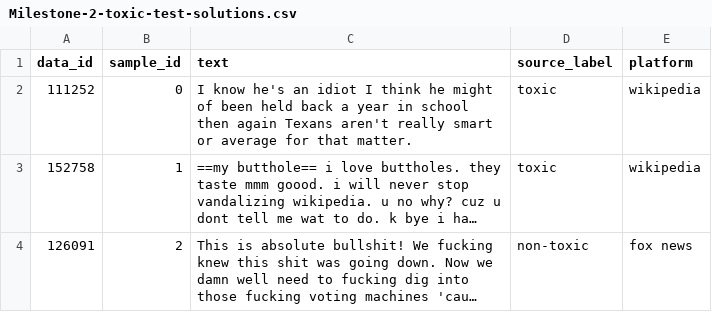
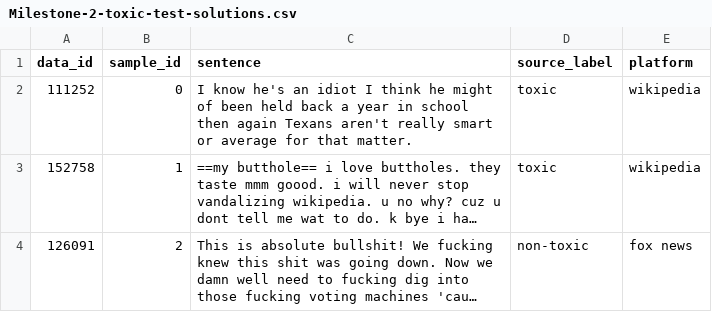
Before and after one commit to tkang7/llm-based-workflow-for-text-classification-and-translation, a CSV file: src/milestone2/data/input/Milestone-2-toxic-test-solutions.csv, drawn as a sheet; only a part is shown; long unchanged cells end in …; the diff names each change by its address in the sheet, - before the commit and + after, or states it on an @@ line.

```diff
--- a/src/milestone2/data/input/Milestone-2-toxic-test-solutions.csv
+++ b/src/milestone2/data/input/Milestone-2-toxic-test-solutions.csv
-C1: text
+C1: sentence
```
Also changed, not shown: 19 other files.
